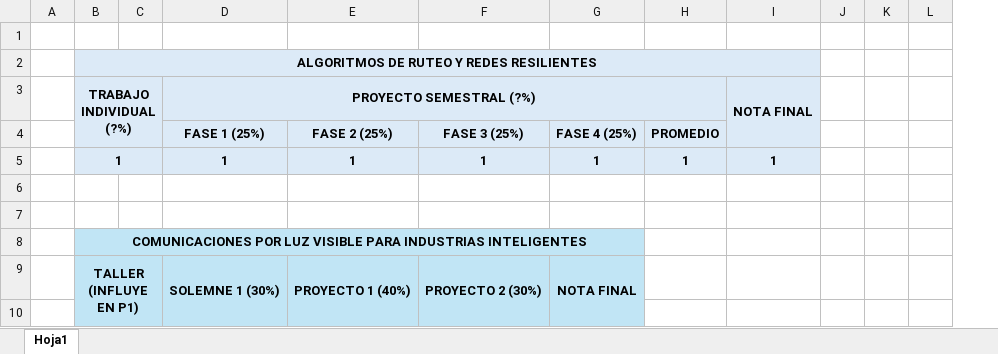
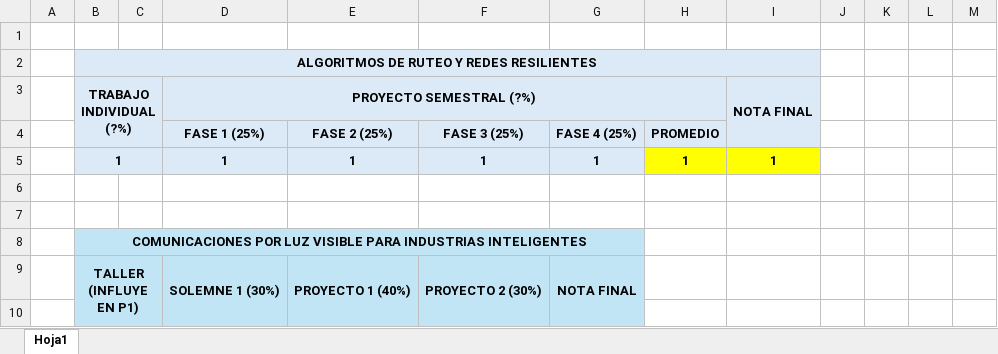
Before and after one commit to IvanCaceresS/Apuntes, an Excel workbook: 2024-2/Notas.xlsx, sheet Hoja1, drawn as a sheet; only a part is shown; values as stored, in another font and other column widths than the file's, no borders; conditional formats not drawn; the diff covers the shown part only; the diff names each change by its address in the sheet, - before the commit and + after, or states it on an @@ line.

```diff
--- a/2024-2/Notas.xlsx (sheet Hoja1)
+++ b/2024-2/Notas.xlsx (sheet Hoja1)
+column L, empty
-H5:I5 fill: #DCEAF7
+H5:I5 fill: #FFFF00
```
Also changed, not shown: 7 edited cells, cell formats and merged cells elsewhere in this sheet, 17 other files.
